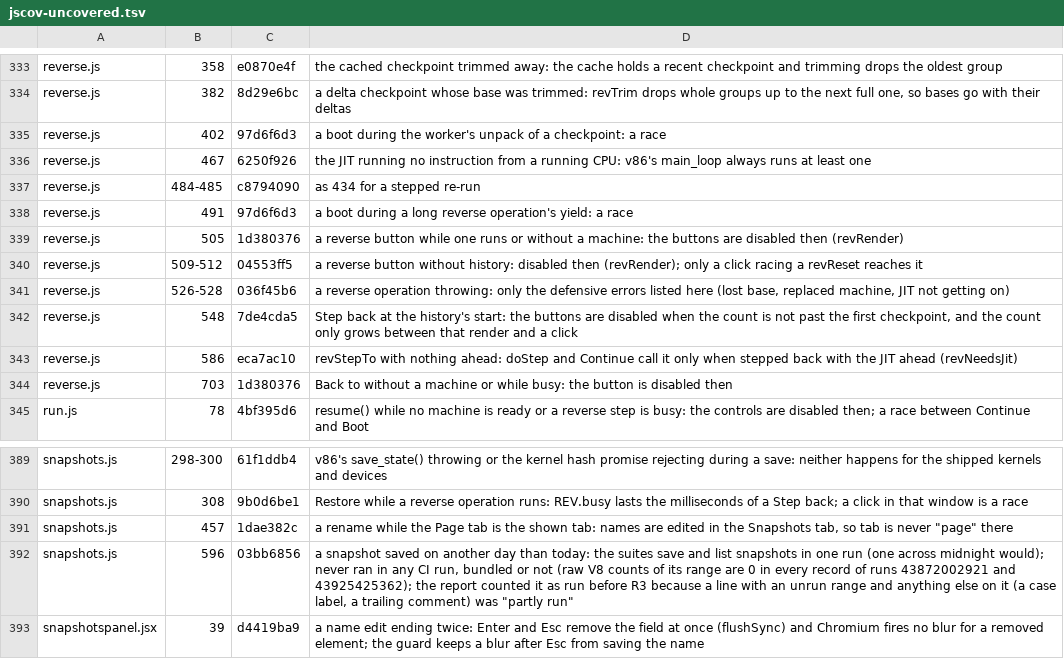
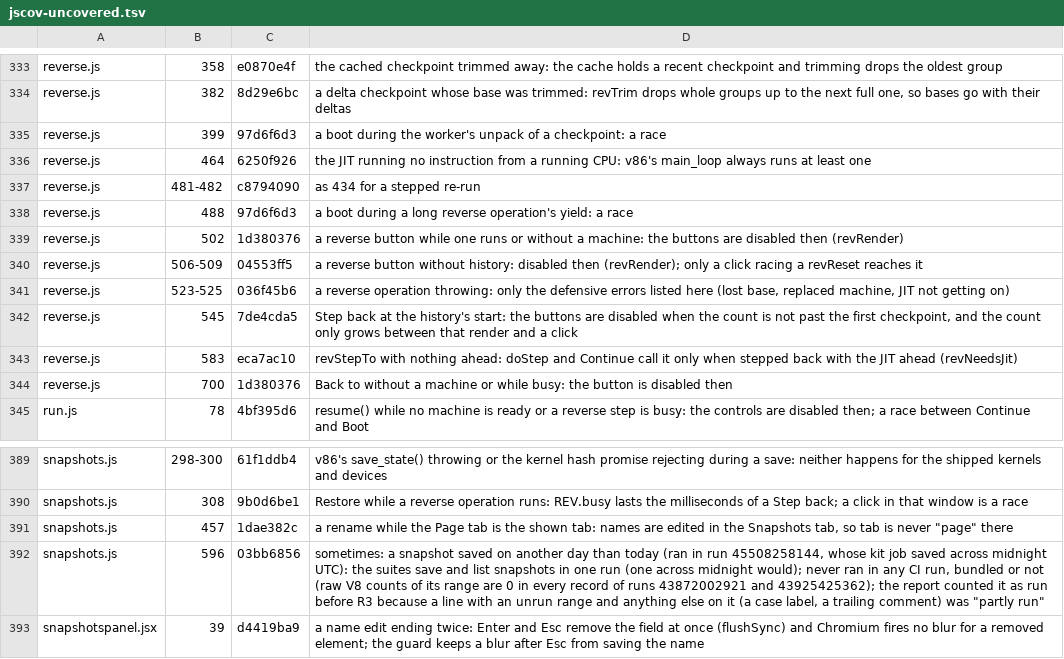
Before and after one commit to d33tah/minimal-kernel-build, a TSV file: site/jscov-uncovered.tsv, drawn as a sheet; only a part is shown, gaps mark what is left out.

```diff
--- a/site/jscov-uncovered.tsv
+++ b/site/jscov-uncovered.tsv
@@ -334,12 +334,12 @@ reverse.js	358	e0870e4f	the cached checkpoint trimmed away: the cache holds a re
 reverse.js	382	8d29e6bc	a delta checkpoint whose base was trimmed: revTrim drops whole groups up to the next full one, so bases go with their deltas
-reverse.js	402	97d6f6d3	a boot during the worker's unpack of a checkpoint: a race
-reverse.js	467	6250f926	the JIT running no instruction from a running CPU: v86's main_loop always runs at least one
-reverse.js	484-485	c8794090	as 434 for a stepped re-run
-reverse.js	491	97d6f6d3	a boot during a long reverse operation's yield: a race
-reverse.js	505	1d380376	a reverse button while one runs or without a machine: the buttons are disabled then (revRender)
-reverse.js	509-512	04553ff5	a reverse button without history: disabled then (revRender); only a click racing a revReset reaches it
-reverse.js	526-528	036f45b6	a reverse operation throwing: only the defensive errors listed here (lost base, replaced machine, JIT not getting on)
-reverse.js	548	7de4cda5	Step back at the history's start: the buttons are disabled when the count is not past the first checkpoint, and the count only grows between that render and a click
-reverse.js	586	eca7ac10	revStepTo with nothing ahead: doStep and Continue call it only when stepped back with the JIT ahead (revNeedsJit)
-reverse.js	703	1d380376	Back to without a machine or while busy: the button is disabled then
+reverse.js	399	97d6f6d3	a boot during the worker's unpack of a checkpoint: a race
+reverse.js	464	6250f926	the JIT running no instruction from a running CPU: v86's main_loop always runs at least one
+reverse.js	481-482	c8794090	as 434 for a stepped re-run
+reverse.js	488	97d6f6d3	a boot during a long reverse operation's yield: a race
+reverse.js	502	1d380376	a reverse button while one runs or without a machine: the buttons are disabled then (revRender)
+reverse.js	506-509	04553ff5	a reverse button without history: disabled then (revRender); only a click racing a revReset reaches it
+reverse.js	523-525	036f45b6	a reverse operation throwing: only the defensive errors listed here (lost base, replaced machine, JIT not getting on)
+reverse.js	545	7de4cda5	Step back at the history's start: the buttons are disabled when the count is not past the first checkpoint, and the count only grows between that render and a click
+reverse.js	583	eca7ac10	revStepTo with nothing ahead: doStep and Continue call it only when stepped back with the JIT ahead (revNeedsJit)
+reverse.js	700	1d380376	Back to without a machine or while busy: the button is disabled then
 run.js	78	4bf395d6	resume() while no machine is ready or a reverse step is busy: the controls are disabled then; a race between Continue and Boot
@@ -391,3 +391,3 @@ snapshots.js	308	9b0d6be1	Restore while a reverse operation runs: REV.busy lasts
 snapshots.js	457	1dae382c	a rename while the Page tab is the shown tab: names are edited in the Snapshots tab, so tab is never "page" there
-snapshots.js	596	03bb6856	a snapshot saved on another day than today: the suites save and list snapshots in one run (one across midnight would); never ran in any CI run, bundled or not (raw V8 counts of its range are 0 in every record of runs 43872002921 and 43925425362); the report counted it as run before R3 because a line with an unrun range and anything else on it (a case label, a trailing comment) was "partly run"
+snapshots.js	596	03bb6856	sometimes: a snapshot saved on another day than today (ran in run 45508258144, whose kit job saved across midnight UTC): the suites save and list snapshots in one run (one across midnight would); never ran in any CI run, bundled or not (raw V8 counts of its range are 0 in every record of runs 43872002921 and 43925425362); the report counted it as run before R3 because a line with an unrun range and anything else on it (a case label, a trailing comment) was "partly run"
 snapshotspanel.jsx	39	d4419ba9	a name edit ending twice: Enter and Esc remove the field at once (flushSync) and Chromium fires no blur for a removed element; the guard keeps a blur after Esc from saving the name
```
Also changed, not shown: 1 other file.
